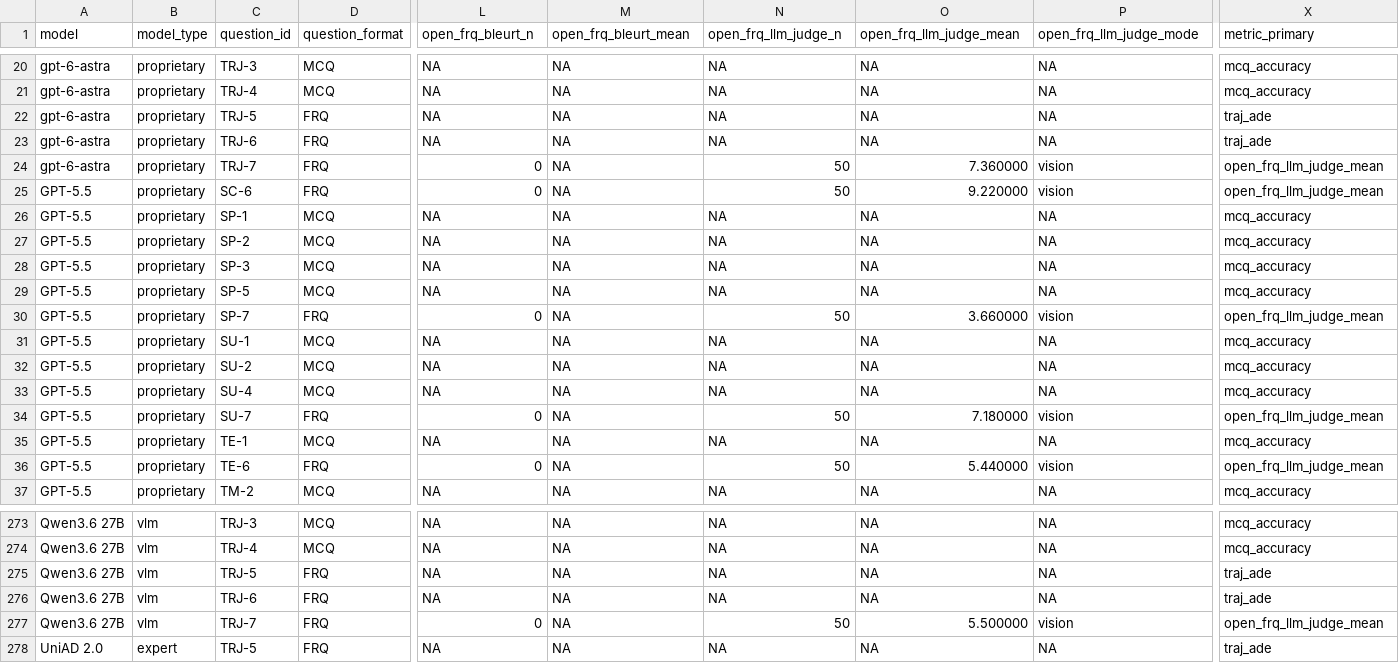
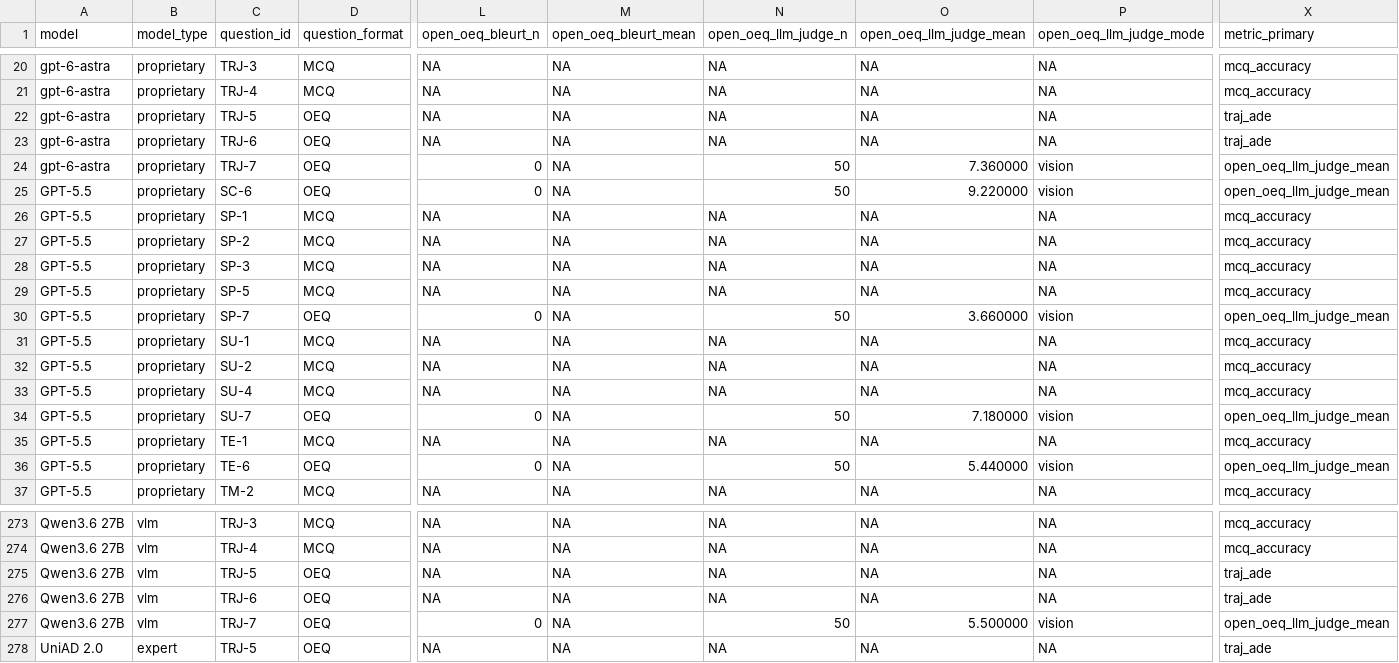
Before and after one commit to Lieqi-Liu/STRIDE, a CSV file: evaluation/leaderboard/nuscenes_v6_per_question.csv, drawn as a sheet; only a part is shown, gaps mark what is left out; the diff covers the shown part only; the diff names each change by its address in the sheet, - before the commit and + after, or states it on an @@ line.

```diff
--- a/evaluation/leaderboard/nuscenes_v6_per_question.csv
+++ b/evaluation/leaderboard/nuscenes_v6_per_question.csv
-L1: open_frq_bleurt_n
+L1: open_oeq_bleurt_n
-M1: open_frq_bleurt_mean
+M1: open_oeq_bleurt_mean
-N1: open_frq_llm_judge_n
+N1: open_oeq_llm_judge_n
-O1: open_frq_llm_judge_mean
+O1: open_oeq_llm_judge_mean
-P1: open_frq_llm_judge_mode
+P1: open_oeq_llm_judge_mode
-D22:D25 (question_format): FRQ
+D22:D25 (question_format): OEQ
-X24:X25 (metric_primary): open_frq_llm_judge_mean
+X24:X25 (metric_primary): open_oeq_llm_judge_mean
-D30 (question_format): FRQ
+D30 (question_format): OEQ
-X30 (metric_primary): open_frq_llm_judge_mean
+X30 (metric_primary): open_oeq_llm_judge_mean
-D34 (question_format): FRQ
+D34 (question_format): OEQ
-X34 (metric_primary): open_frq_llm_judge_mean
+X34 (metric_primary): open_oeq_llm_judge_mean
-D36 (question_format): FRQ
+D36 (question_format): OEQ
-X36 (metric_primary): open_frq_llm_judge_mean
+X36 (metric_primary): open_oeq_llm_judge_mean
-D275:D278 (question_format): FRQ
+D275:D278 (question_format): OEQ
-X277 (metric_primary): open_frq_llm_judge_mean
+X277 (metric_primary): open_oeq_llm_judge_mean
```
Also changed, not shown: 128 edited cells elsewhere in this file, evaluation/leaderboard/nuscenes_v6.csv, evaluation/leaderboard/waymo_v1.csv, 32 other files.
